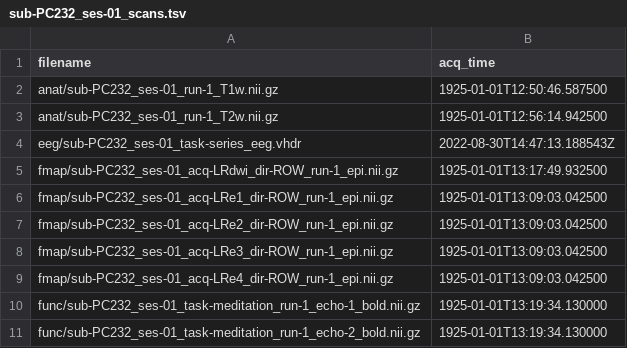
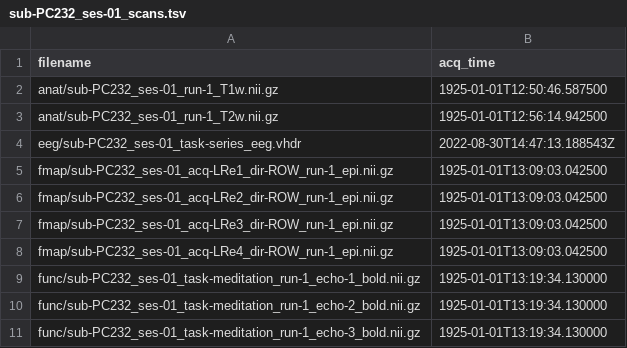
Before and after one commit to OpenNeuroDatasets-JSONLD/ds006110, a TSV file: sub-PC232/ses-01/sub-PC232_ses-01_scans.tsv, drawn as a sheet; only a part is shown; the shorter side is filled out with more unchanged rows.

Commit message:
[OpenNeuro] Recorded changes

```diff
--- a/sub-PC232/ses-01/sub-PC232_ses-01_scans.tsv
+++ b/sub-PC232/ses-01/sub-PC232_ses-01_scans.tsv
@@ -4,3 +4,2 @@ anat/sub-PC232_ses-01_run-1_T2w.nii.gz	1925-01-01T12:56:14.942500
 eeg/sub-PC232_ses-01_task-series_eeg.vhdr	2022-08-30T14:47:13.188543Z
-fmap/sub-PC232_ses-01_acq-LRdwi_dir-ROW_run-1_epi.nii.gz	1925-01-01T13:17:49.932500
 fmap/sub-PC232_ses-01_acq-LRe1_dir-ROW_run-1_epi.nii.gz	1925-01-01T13:09:03.042500
```
